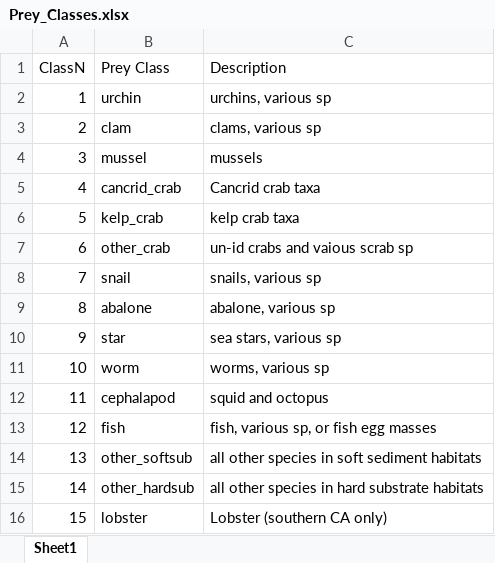
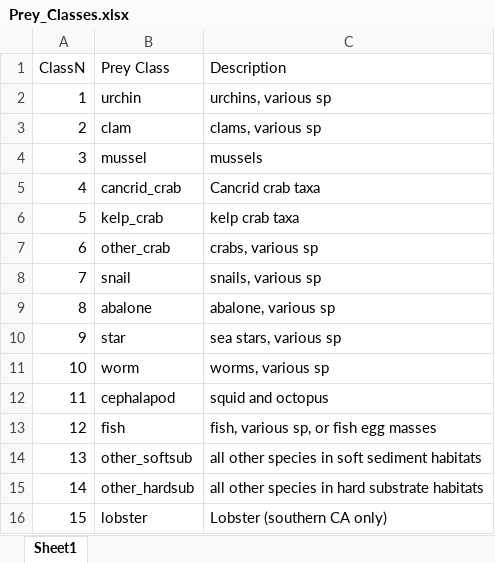
Before and after one commit to mttinker/SOFA, an Excel workbook: helperfiles/Prey_Classes.xlsx, sheet Sheet1, drawn as a sheet; values as stored, in another font and other column widths than the file's, no borders; table styles not drawn; the diff names each change by its address in the sheet, - before the commit and + after, or states it on an @@ line.

Commit message:
Fixed glitch in data sample selection code

```diff
--- a/helperfiles/Prey_Classes.xlsx (sheet Sheet1)
+++ b/helperfiles/Prey_Classes.xlsx (sheet Sheet1)
-C7 (Description): un-id crabs and vaious scrab sp
+C7 (Description): crabs, various sp
```
Also changed, not shown: 2 other files.
